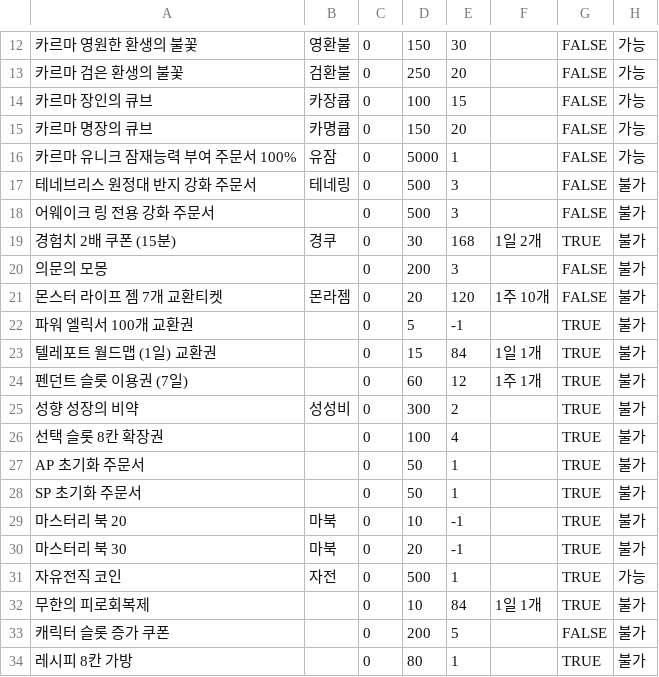
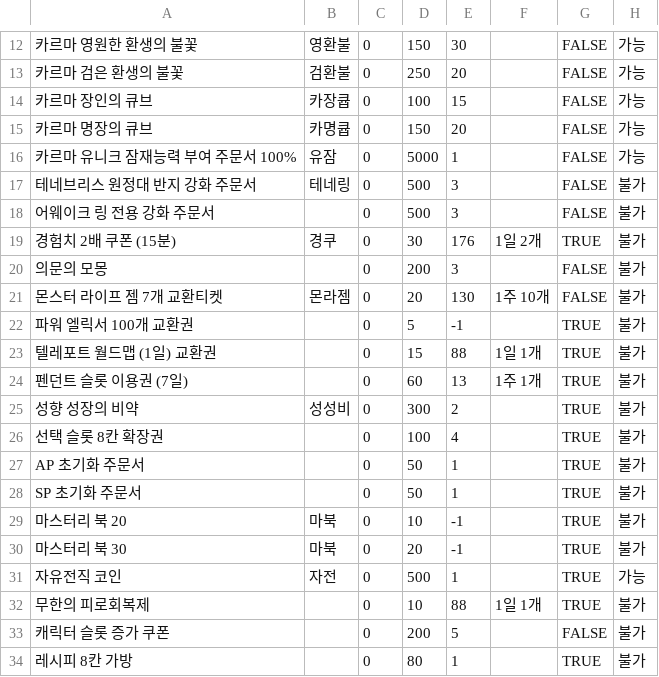
Before and after one commit to Cloudless67/coinshop, a CSV file: src/assets/ItemsData.csv, drawn as a sheet; only a part is shown, gaps mark what is left out.

Commit message:
Item quantity fix

```diff
--- a/src/assets/ItemsData.csv
+++ b/src/assets/ItemsData.csv
@@ -18,8 +18,8 @@
 어웨이크 링 전용 강화 주문서,,0,500,3,,FALSE,불가
-경험치 2배 쿠폰 (15분),경쿠,0,30,168,1일 2개,TRUE,불가
+경험치 2배 쿠폰 (15분),경쿠,0,30,176,1일 2개,TRUE,불가
 의문의 모몽,,0,200,3,,FALSE,불가
-몬스터 라이프 젬 7개 교환티켓,몬라젬,0,20,120,1주 10개,FALSE,불가
+몬스터 라이프 젬 7개 교환티켓,몬라젬,0,20,130,1주 10개,FALSE,불가
 파워 엘릭서 100개 교환권,,0,5,-1,,TRUE,불가
-텔레포트 월드맵 (1일) 교환권,,0,15,84,1일 1개,TRUE,불가
-펜던트 슬롯 이용권 (7일),,0,60,12,1주 1개,TRUE,불가
+텔레포트 월드맵 (1일) 교환권,,0,15,88,1일 1개,TRUE,불가
+펜던트 슬롯 이용권 (7일),,0,60,13,1주 1개,TRUE,불가
 성향 성장의 비약,성성비,0,300,2,,TRUE,불가
@@ -31,3 +31,3 @@ SP 초기화 주문서,,0,50,1,,TRUE,불가
 자유전직 코인,자전,0,500,1,,TRUE,가능
-무한의 피로회복제,,0,10,84,1일 1개,TRUE,불가
+무한의 피로회복제,,0,10,88,1일 1개,TRUE,불가
 캐릭터 슬롯 증가 쿠폰,,0,200,5,,FALSE,불가
```
